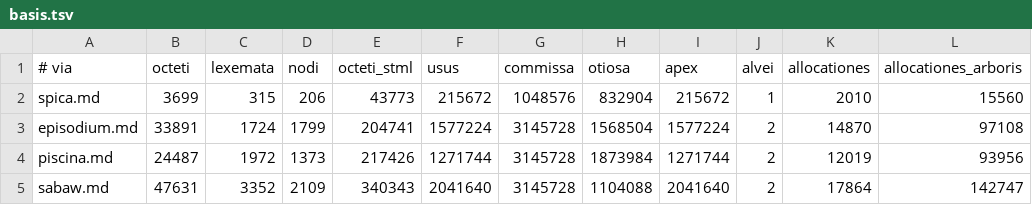
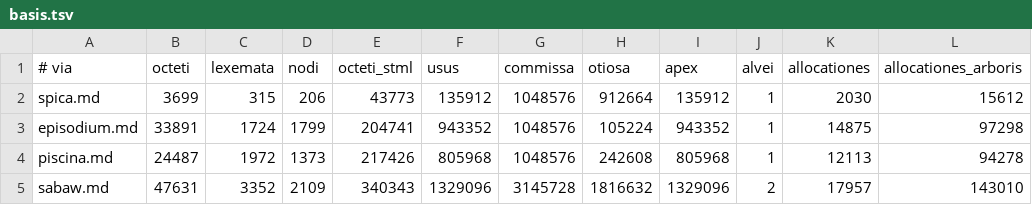
Before and after one commit to farant/rhubarb, a TSV file: md/probationes/fixa/computus/basis.tsv, drawn as a sheet.

```diff
--- a/md/probationes/fixa/computus/basis.tsv
+++ b/md/probationes/fixa/computus/basis.tsv
@@ -1,5 +1,5 @@
 # via	octeti	lexemata	nodi	octeti_stml	usus	commissa	otiosa	apex	alvei	allocationes	allocationes_arboris
-spica.md	3699	315	206	43773	215672	1048576	832904	215672	1	2010	15560
-episodium.md	33891	1724	1799	204741	1577224	3145728	1568504	1577224	2	14870	97108
-piscina.md	24487	1972	1373	217426	1271744	3145728	1873984	1271744	2	12019	93956
-sabaw.md	47631	3352	2109	340343	2041640	3145728	1104088	2041640	2	17864	142747
+spica.md	3699	315	206	43773	135912	1048576	912664	135912	1	2030	15612
+episodium.md	33891	1724	1799	204741	943352	1048576	105224	943352	1	14875	97298
+piscina.md	24487	1972	1373	217426	805968	1048576	242608	805968	1	12113	94278
+sabaw.md	47631	3352	2109	340343	1329096	3145728	1816632	1329096	2	17957	143010
```
Also changed, not shown: briar/probationes/fixa/computus/basis.tsv, crusta/probationes/fixa/computus/basis.tsv, 13 other files.
